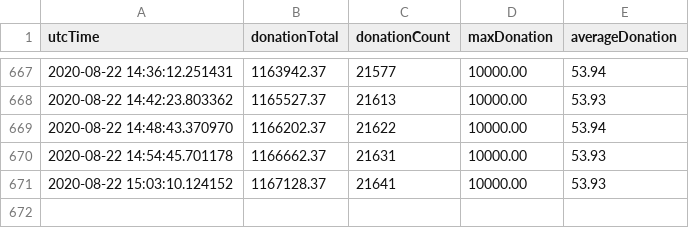
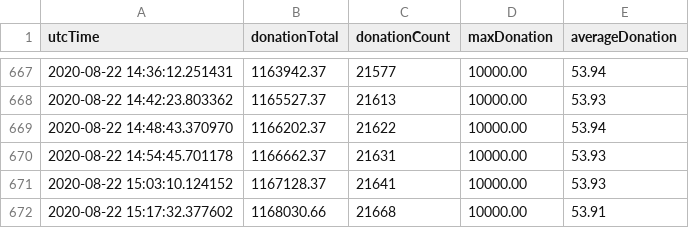
Before and after one commit to Pepper-Wood/gdq-graph, a CSV file: sgdq2020.csv, drawn as a sheet; only a part is shown, gaps mark what is left out.

```diff
--- a/sgdq2020.csv
+++ b/sgdq2020.csv
@@ -671 +671,2 @@ utcTime,donationTotal,donationCount,maxDonation,averageDonation
 2020-08-22 15:03:10.124152,1167128.37,21641,10000.00,53.93
+2020-08-22 15:17:32.377602,1168030.66,21668,10000.00,53.91
```
